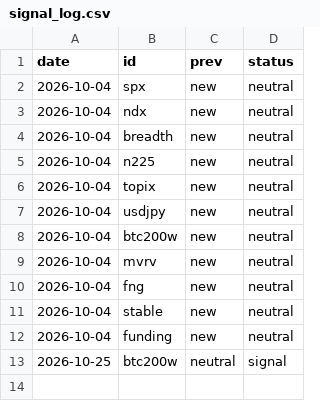
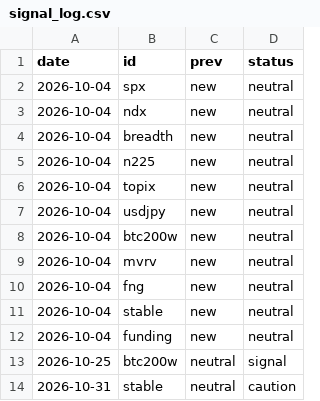
Before and after one commit to outdoorkakipi-cpu/invest-site, a CSV file: data/signal_log.csv, drawn as a sheet.

```diff
--- a/data/signal_log.csv
+++ b/data/signal_log.csv
@@ -13 +13,2 @@ date,id,prev,status
 2026-10-25,btc200w,neutral,signal
+2026-10-31,stable,neutral,caution
```
Also changed, not shown: 1 other file.
